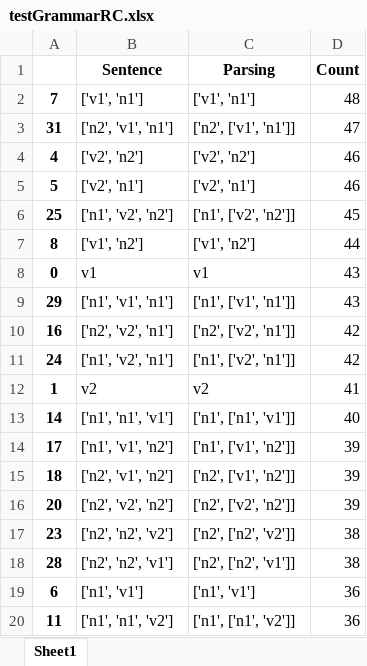
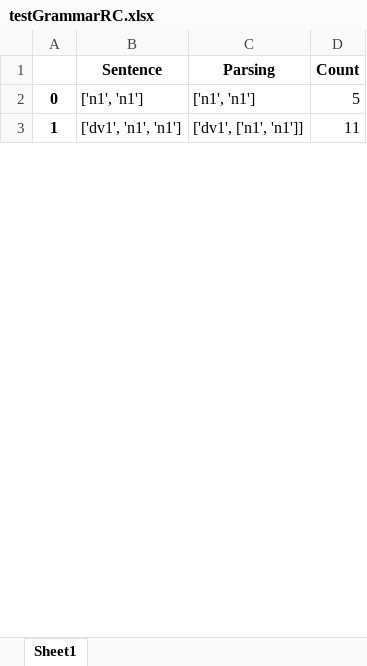
Before and after one commit to michaudj/Pablo, an Excel workbook: testGrammarRC.xlsx, sheet Sheet1, drawn as a sheet; only a part is shown; values as stored, in another font and other column widths than the file's, no borders; removed rows and columns are numbered as before the commit, all else as after; the diff covers the shown part only; the diff names each change by its address in the sheet, - before the commit and + after, or states it on an @@ line.

Commit message:
more grammars

```diff
--- a/testGrammarRC.xlsx (sheet Sheet1)
+++ b/testGrammarRC.xlsx (sheet Sheet1)
-row 2: 7 | ['v1', 'n1'] | ['v1', 'n1'] | 48
-row 3: 31 | ['n2', 'v1', 'n1'] | ['n2', ['v1', 'n1']] | 47
-row 4: 4 | ['v2', 'n2'] | ['v2', 'n2'] | 46
-row 5: 5 | ['v2', 'n1'] | ['v2', 'n1'] | 46
-row 6: 25 | ['n1', 'v2', 'n2'] | ['n1', ['v2', 'n2']] | 45
-row 7: 8 | ['v1', 'n2'] | ['v1', 'n2'] | 44
-B2 (Sentence): v1
+B2 (Sentence): ['n1', 'n1']
-C2 (Parsing): v1
+C2 (Parsing): ['n1', 'n1']
-D2 (Count): 43
+D2 (Count): 5
-row 9: 29 | ['n1', 'v1', 'n1'] | ['n1', ['v1', 'n1']] | 43
-row 10: 16 | ['n2', 'v2', 'n1'] | ['n2', ['v2', 'n1']] | 42
-row 11: 24 | ['n1', 'v2', 'n1'] | ['n1', ['v2', 'n1']] | 42
-B3 (Sentence): v2
+B3 (Sentence): ['dv1', 'n1', 'n1']
-C3 (Parsing): v2
+C3 (Parsing): ['dv1', ['n1', 'n1']]
-D3 (Count): 41
+D3 (Count): 11
-row 13: 14 | ['n1', 'n1', 'v1'] | ['n1', ['n1', 'v1']] | 40
-row 14: 17 | ['n1', 'v1', 'n2'] | ['n1', ['v1', 'n2']] | 39
-row 15: 18 | ['n2', 'v1', 'n2'] | ['n2', ['v1', 'n2']] | 39
-row 16: 20 | ['n2', 'v2', 'n2'] | ['n2', ['v2', 'n2']] | 39
-row 17: 23 | ['n2', 'n2', 'v2'] | ['n2', ['n2', 'v2']] | 38
-row 18: 28 | ['n2', 'n2', 'v1'] | ['n2', ['n2', 'v1']] | 38
-row 19: 6 | ['n1', 'v1'] | ['n1', 'v1'] | 36
-row 20: 11 | ['n1', 'n1', 'v2'] | ['n1', ['n1', 'v2']] | 36
```
Also changed, not shown: 13 removed rows and 3 edited cells elsewhere in this sheet, 4 other files.
